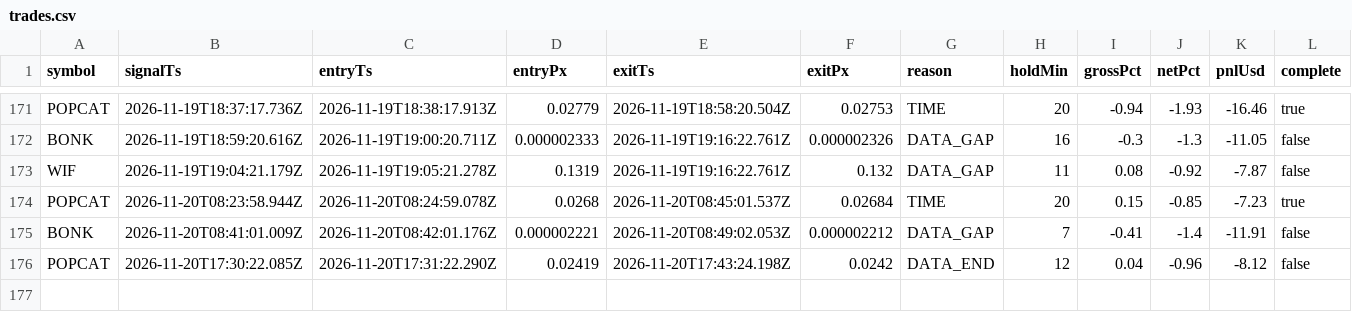
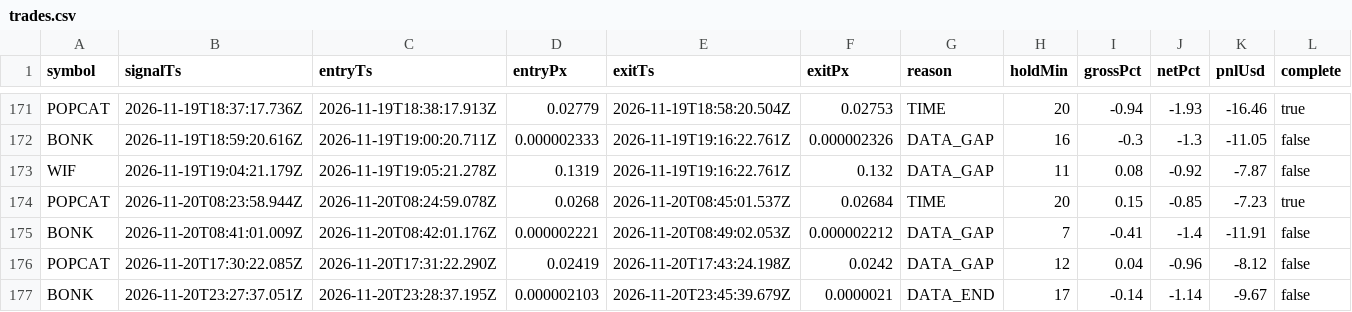
Before and after one commit to jyofst/jyofst.github.io, a CSV file: sim/trades.csv, drawn as a sheet; only a part is shown, gaps mark what is left out.

```diff
--- a/sim/trades.csv
+++ b/sim/trades.csv
@@ -175,2 +175,3 @@ POPCAT,2026-11-20T08:23:58.944Z,2026-11-20T08:24:59.078Z,0.0268,2026-11-20T08:45
 BONK,2026-11-20T08:41:01.009Z,2026-11-20T08:42:01.176Z,0.000002221,2026-11-20T08:49:02.053Z,0.000002212,DATA_GAP,7,-0.41,-1.4,-11.91,false
-POPCAT,2026-11-20T17:30:22.085Z,2026-11-20T17:31:22.290Z,0.02419,2026-11-20T17:43:24.198Z,0.0242,DATA_END,12,0.04,-0.96,-8.12,false
+POPCAT,2026-11-20T17:30:22.085Z,2026-11-20T17:31:22.290Z,0.02419,2026-11-20T17:43:24.198Z,0.0242,DATA_GAP,12,0.04,-0.96,-8.12,false
+BONK,2026-11-20T23:27:37.051Z,2026-11-20T23:28:37.195Z,0.000002103,2026-11-20T23:45:39.679Z,0.0000021,DATA_END,17,-0.14,-1.14,-9.67,false
```
Also changed, not shown: 4 other files.
